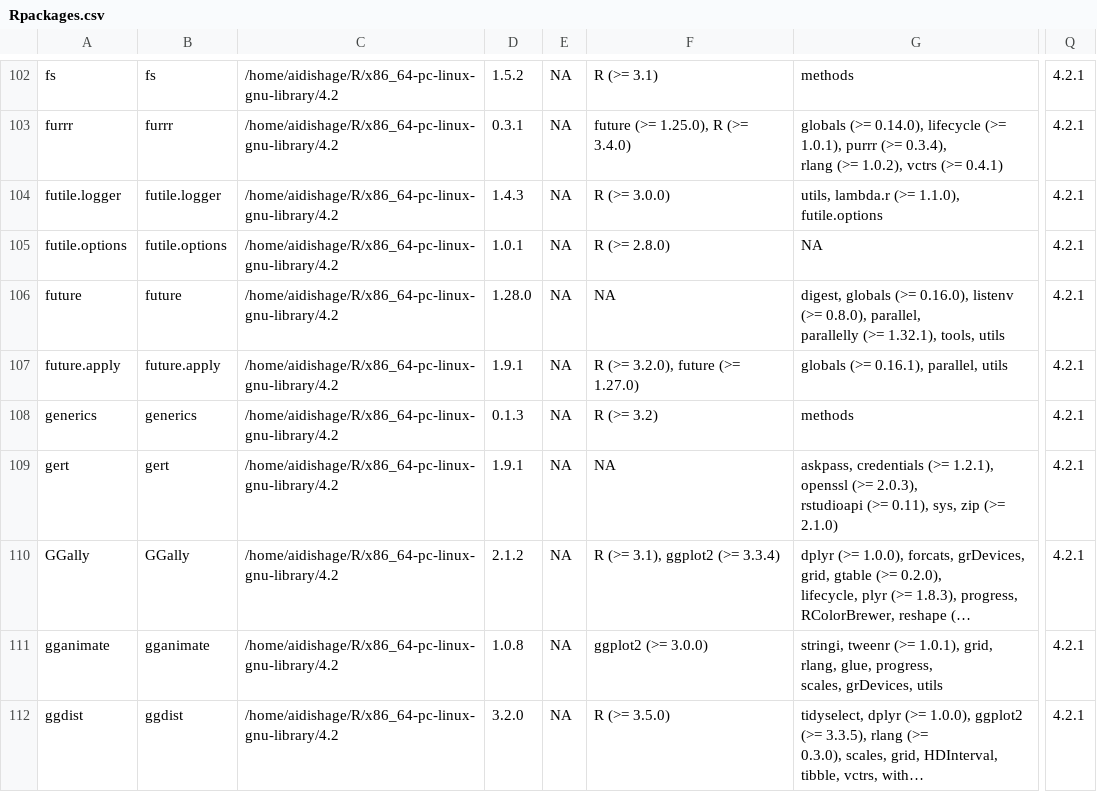
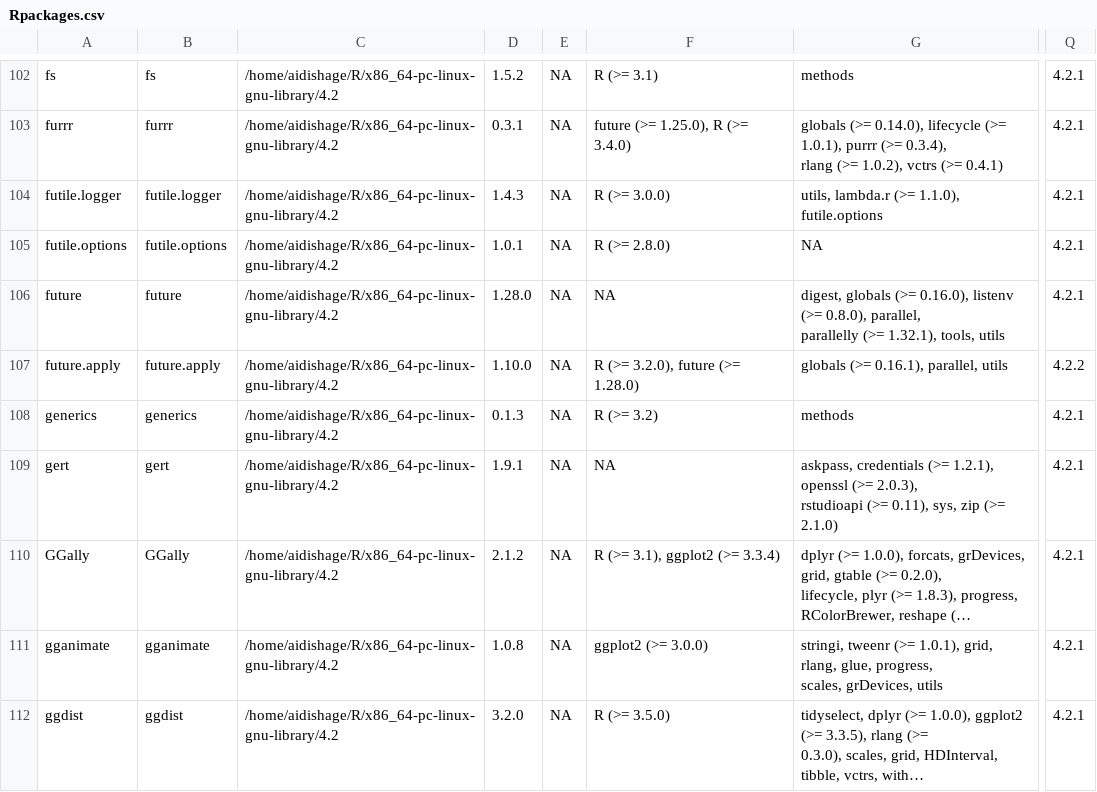
Before and after one commit to Song921012/myenv, a CSV file: Rpackages.csv, drawn as a sheet; only a part is shown, gaps mark what is left out; long unchanged cells end in …; the diff names each change by its address in the sheet, - before the commit and + after, or states it on an @@ line.

```diff
--- a/Rpackages.csv
+++ b/Rpackages.csv
-D107: 1.9.1
+D107: 1.10.0
-F107: R (>= 3.2.0), future (>= 1.27.0)
+F107: R (>= 3.2.0), future (>= 1.28.0)
-Q107: 4.2.1
+Q107: 4.2.2
```
Also changed, not shown: 2 other files.
